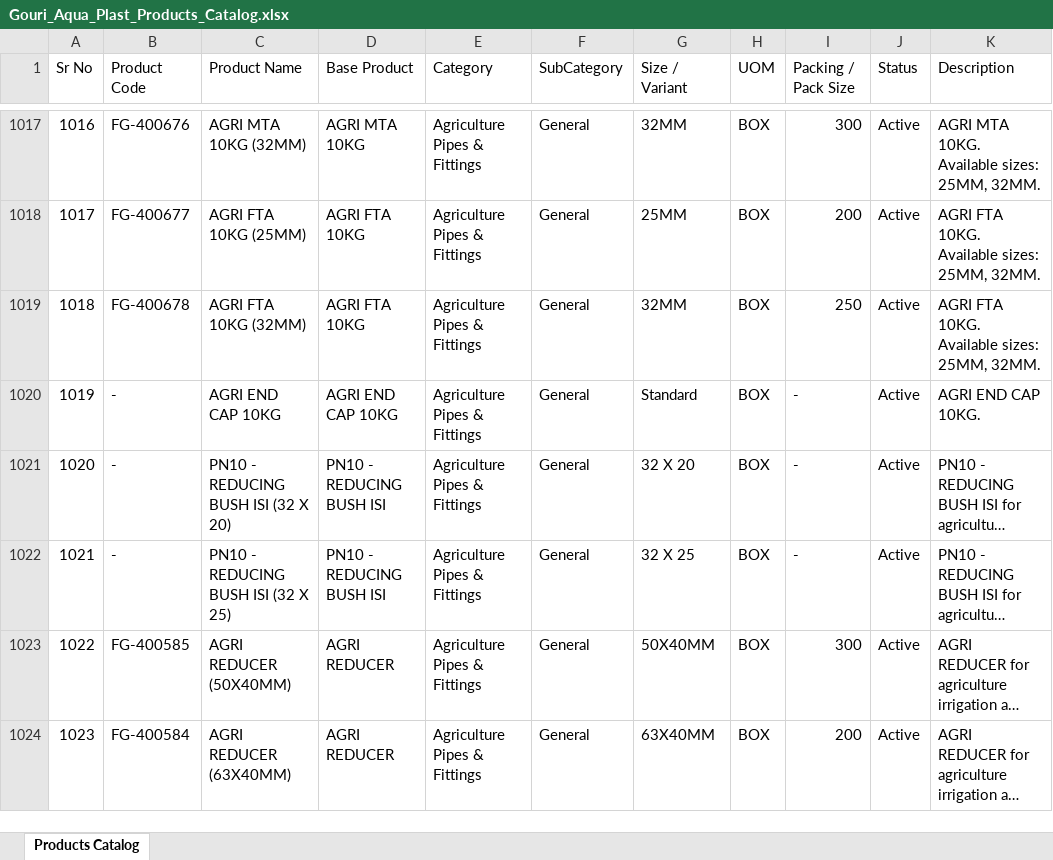
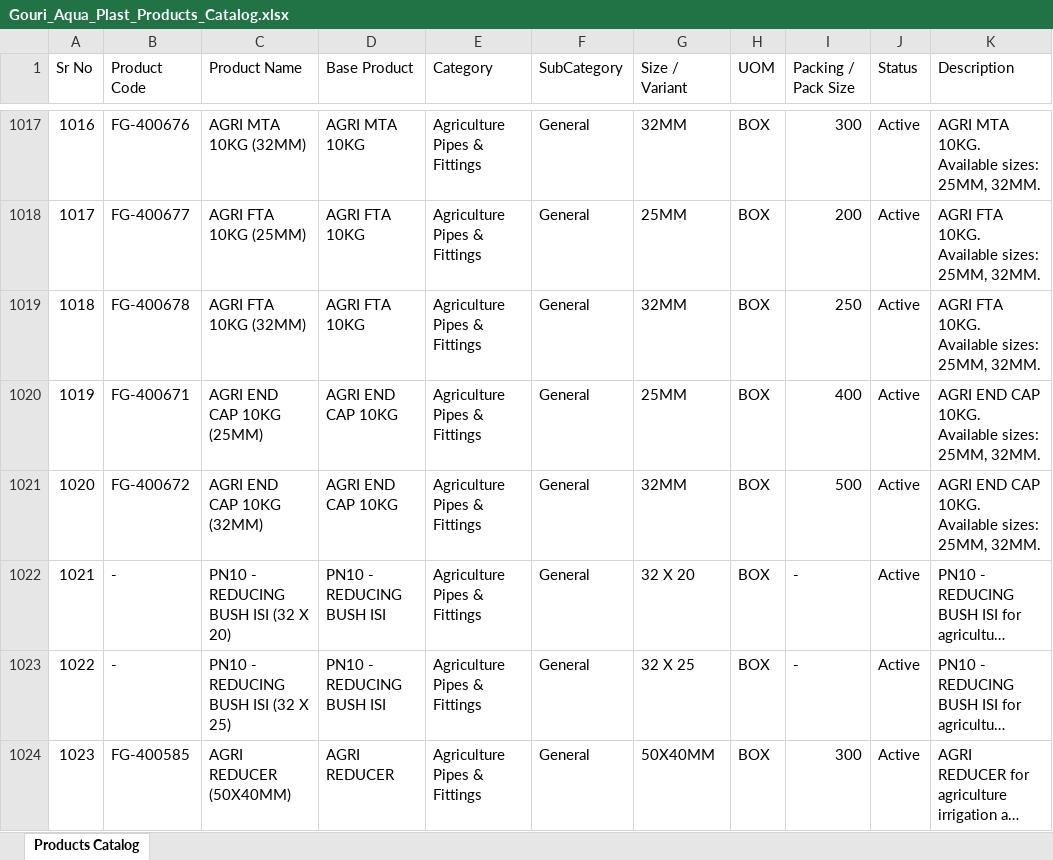
Before and after one commit to nileshapendharkar/quotation-app-backend, an Excel workbook: public/Gouri_Aqua_Plast_Products_Catalog.xlsx, sheet Products Catalog, drawn as a sheet; only a part is shown, gaps mark what is left out; the shorter side is filled out with more unchanged rows; long unchanged cells end in …; values as stored, in another font and other column widths than the file's, no borders; addresses are those after the commit; the diff names each change by its address in the sheet, - before the commit and + after, or states it on an @@ line.

Commit message:
Update AGRI END CAP 10KG variants (25MM: FG-400671, 32MM: FG-400672) and packing data

```diff
--- a/public/Gouri_Aqua_Plast_Products_Catalog.xlsx (sheet Products Catalog)
+++ b/public/Gouri_Aqua_Plast_Products_Catalog.xlsx (sheet Products Catalog)
-B1020 (Product Code): -
+B1020 (Product Code): FG-400671
-C1020 (Product Name): AGRI END CAP 10KG
+C1020 (Product Name): AGRI END CAP 10KG (25MM)
-G1020 (Size / Variant): Standard
+G1020 (Size / Variant): 25MM
-I1020 (Packing / Pack Size): -
+I1020 (Packing / Pack Size): 400
-K1020 (Description): AGRI END CAP 10KG.
+K1020 (Description): AGRI END CAP 10KG. Available sizes: 25MM, 32MM.
+row 1021: 1020 | FG-400672 | AGRI END CAP 10KG (32MM) | AGRI END CAP 10KG | Agriculture Pipes & Fittings | General | 32MM | BOX | 500 | Active | AGRI END CAP 10KG. Available sizes: 25MM, 32MM.
@@ column A (Sr No) renumbered from row 1022 down @@
```
Also changed, not shown: 3 other files.
